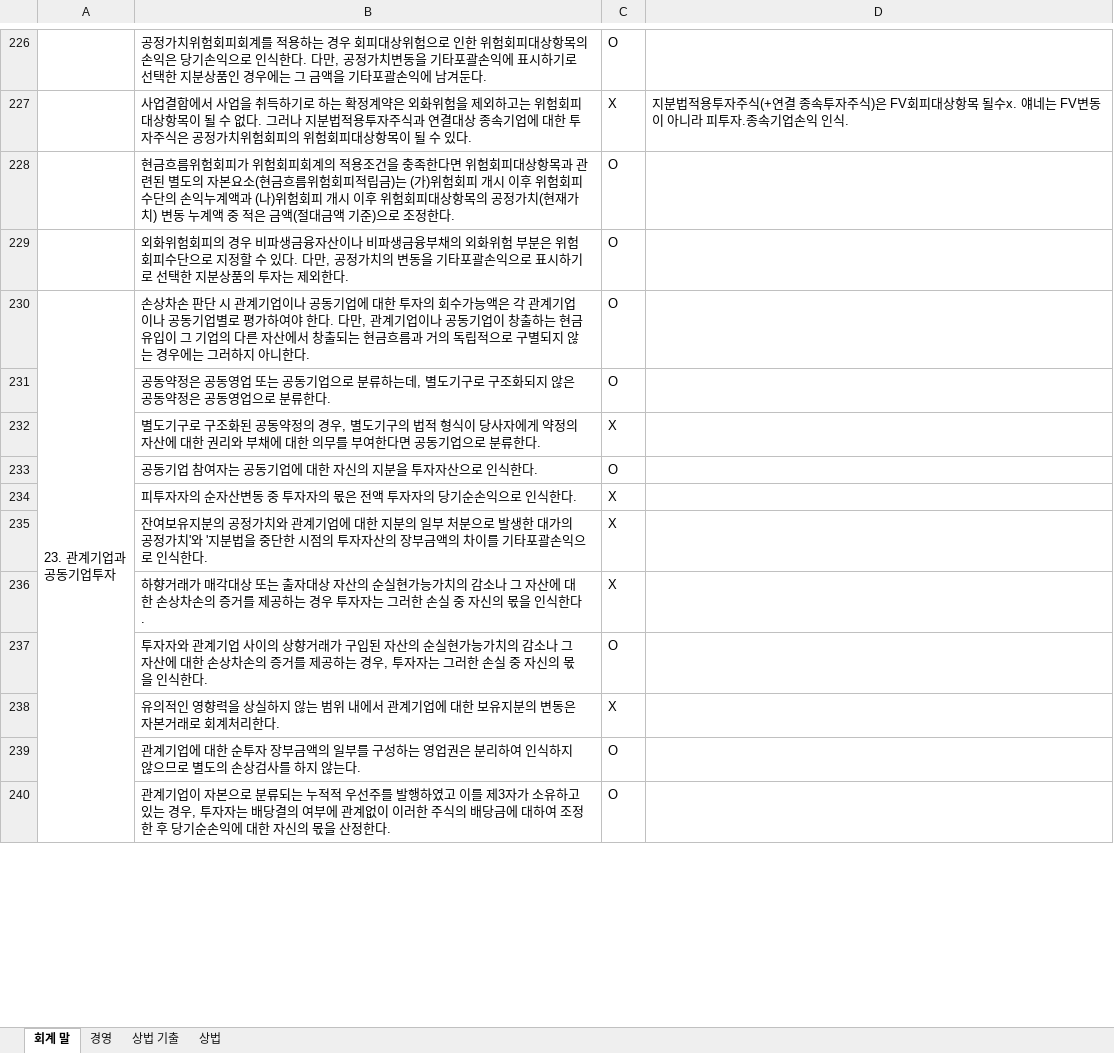
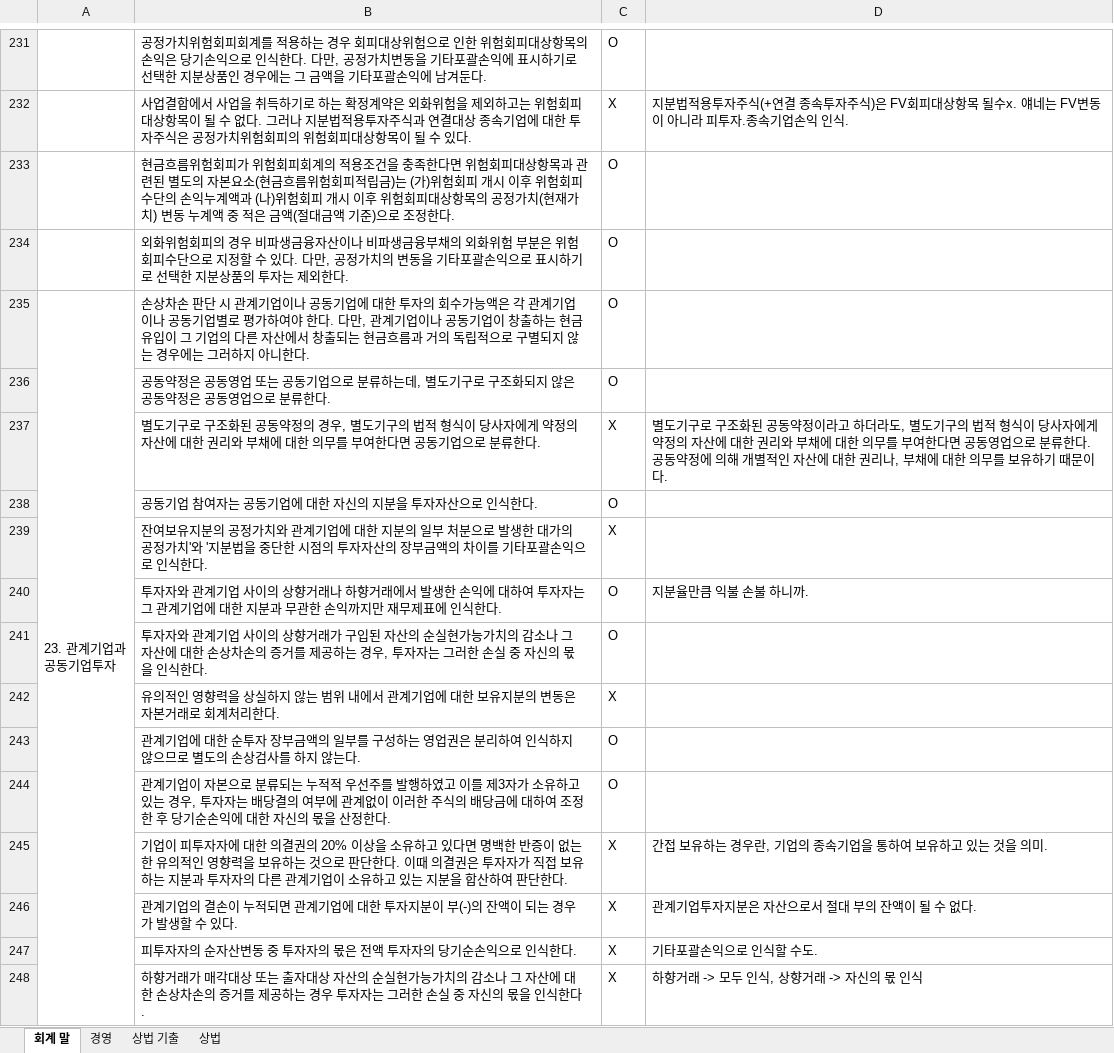
Before and after one commit to KnMnJ/quiz, an Excel workbook: 회계.xlsx, sheet 회계 말, drawn as a sheet; only a part is shown, gaps mark what is left out; values as stored, in another font and other column widths than the file's, no cell formats; charts and pictures not drawn; removed rows and columns are numbered as before the commit, all else as after; the diff covers the shown part only; the diff names each change by its address in the sheet, - before the commit and + after, or states it on an @@ line.

```diff
--- a/회계.xlsx (sheet 회계 말)
+++ b/회계.xlsx (sheet 회계 말)
-D237: (empty)
+D237: 별도기구로 구조화된 공동약정이라고 하더라도, 별도기구의 법적 형식이 당사자에게 약정의 자산에 대한 권리와 부채에 대한 의무를 부여한다면 공동영업으로 분류한다. 공동약정에 의해 개별적인 자산에 대한 권리나, 부채에 대한 의무를 보유하기 때문이다.
-row 234:  | 피투자자의 순자산변동 중 투자자의 몫은 전액 투자자의 당기순손익으로 인식한다. | X
-row 236:  | 하향거래가 매각대상 또는 출자대상 자산의 순실현가능가치의 감소나 그 자산에 대한 손상차손의 증거를 제공하는 경우 투자자는 그러한 손실 중 자신의 몫을 인식한다. | X
+row 240:  | 투자자와 관계기업 사이의 상향거래나 하향거래에서 발생한 손익에 대하여 투자자는 그 관계기업에 대한 지분과 무관한 손익까지만 재무제표에 인식한다. | O | 지분율만큼 익불 손불 하니까.
+row 245:  | 기업이 피투자자에 대한 의결권의 20% 이상을 소유하고 있다면 명백한 반증이 없는 한 유의적인 영향력을 보유하는 것으로 판단한다. 이때 의결권은 투자자가 직접 보유하는 지분과 투자자의 다른 관계기업이 소유하고 있는 지분을 합산하여 판단한다. | X | 간접 보유하는 경우란, 기업의 종속기업을 통하여 보유하고 있는 것을 의미.
+row 246:  | 관계기업의 결손이 누적되면 관계기업에 대한 투자지분이 부(-)의 잔액이 되는 경우가 발생할 수 있다. | X | 관계기업투자지분은 자산으로서 절대 부의 잔액이 될 수 없다.
+row 247:  | 피투자자의 순자산변동 중 투자자의 몫은 전액 투자자의 당기순손익으로 인식한다. | X | 기타포괄손익으로 인식할 수도.
+row 248:  | 하향거래가 매각대상 또는 출자대상 자산의 순실현가능가치의 감소나 그 자산에 대한 손상차손의 증거를 제공하는 경우 투자자는 그러한 손실 중 자신의 몫을 인식한다. | X | 하향거래 -> 모두 인식, 상향거래 -> 자신의 몫 인식
```
Also changed, not shown: 11 added rows elsewhere in this sheet, cell formats, 경영.xlsx.
